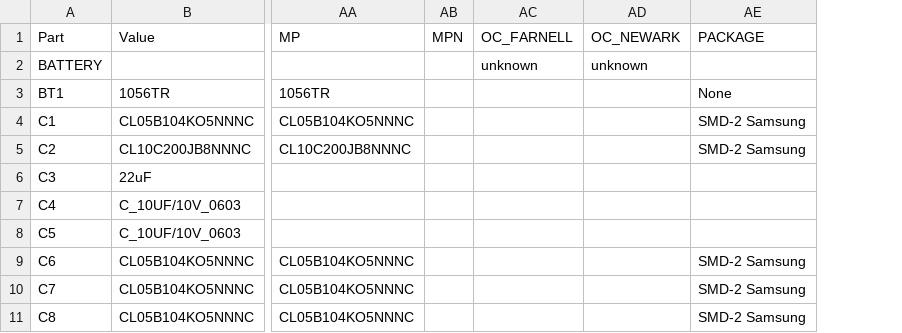
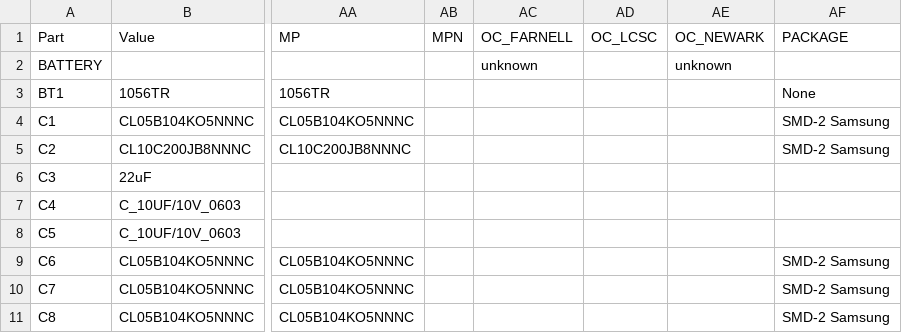
Before and after one commit to Kevin-Yu0/Wildfire-Detection-System, a CSV file: PCB/WildfireDetectionSystemBOM.csv, drawn as a sheet; only a part is shown, gaps mark what is left out; the diff covers the shown part only; the diff names each change by its address in the sheet, - before the commit and + after, or states it on an @@ line.

```diff
--- a/PCB/WildfireDetectionSystemBOM.csv
+++ b/PCB/WildfireDetectionSystemBOM.csv
+column AD (OC_LCSC), empty
```
Also changed, not shown: 38 edited cells elsewhere in this file, 3 other files.
